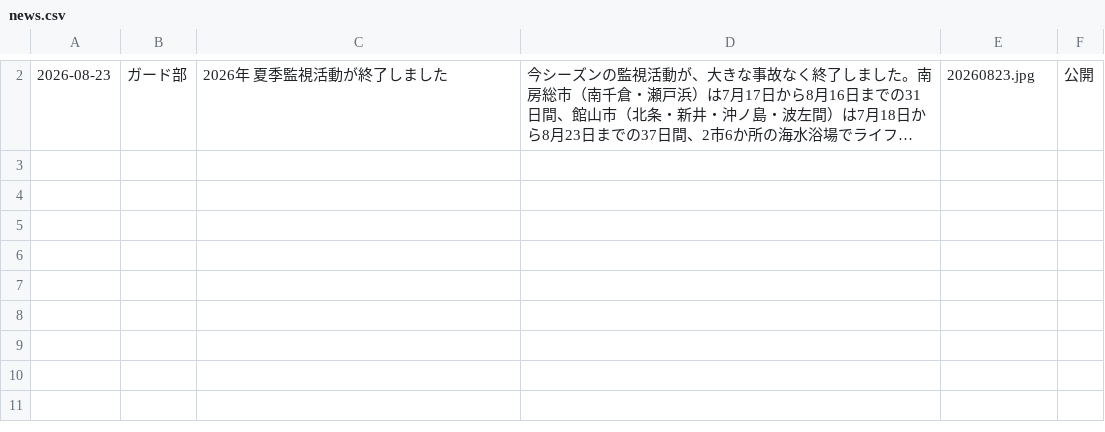
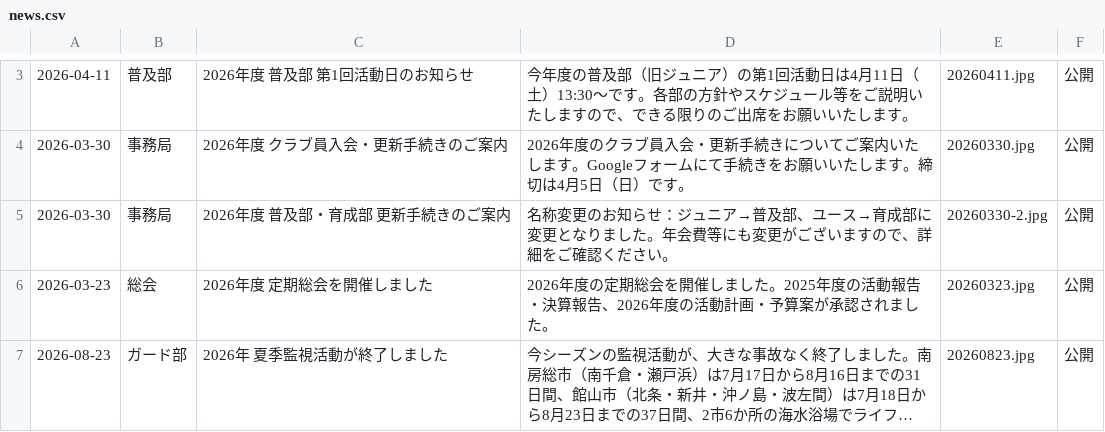
Before and after one commit to tateyamasurfclub/tateyama-surf-club, a CSV file: tools/data/news.csv, drawn as a sheet; only a part is shown, gaps mark what is left out; long unchanged cells end in …; the diff covers the shown part only; the diff names each change by its address in the sheet, - before the commit and + after, or states it on an @@ line.

```diff
--- a/tools/data/news.csv
+++ b/tools/data/news.csv
+row 3: 2026-04-11 | 普及部 | 2026年度 普及部 第1回活動日のお知らせ | 今年度の普及部（旧ジュニア）の第1回活動日は4月11日（土）13:30〜です。各部の方針やスケジュール等をご説明いたしますので、できる限りのご出席をお願いいたします。 | 20260411.jpg | 公開
+row 4: 2026-03-30 | 事務局 | 2026年度 クラブ員入会・更新手続きのご案内 | 2026年度のクラブ員入会・更新手続きについてご案内いたします。Googleフォームにて手続きをお願いいたします。締切は4月5日（日）です。 | 20260330.jpg | 公開
+row 5: 2026-03-30 | 事務局 | 2026年度 普及部・育成部 更新手続きのご案内 | 名称変更のお知らせ：ジュニア→普及部、ユース→育成部に変更となりました。年会費等にも変更がございますので、詳細をご確認ください。 | 20260330-2.jpg | 公開
+row 6: 2026-03-23 | 総会 | 2026年度 定期総会を開催しました | 2026年度の定期総会を開催しました。2025年度の活動報告・決算報告、2026年度の活動計画・予算案が承認されました。 | 20260323.jpg | 公開
```
Also changed, not shown: 2 added rows and 1 removed row elsewhere in this file, 3 other files.
